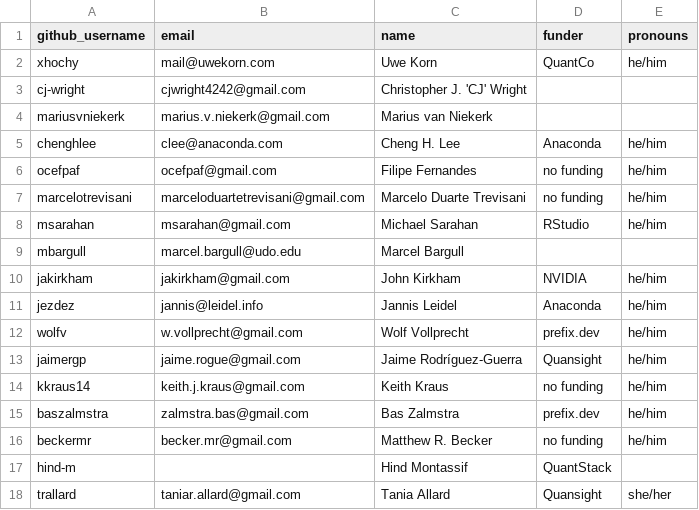
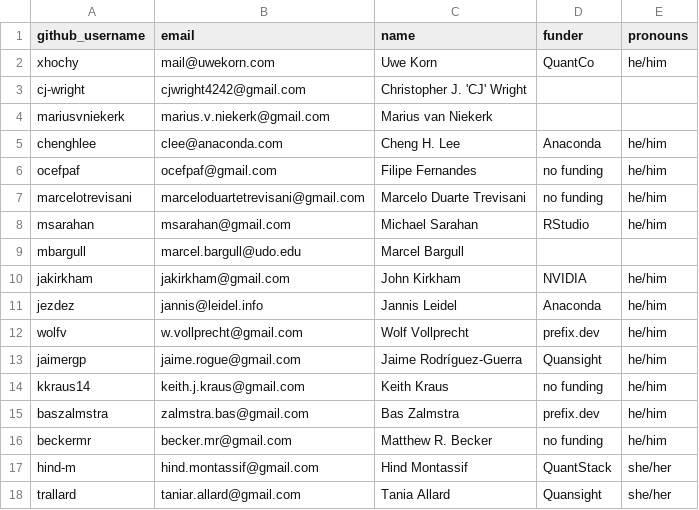
Before and after one commit to conda/governance, a CSV file: steering.csv, drawn as a sheet.

Commit message:
Add email and pronouns (#173)

```diff
--- a/steering.csv
+++ b/steering.csv
@@ -16,3 +16,3 @@ baszalmstra,zalmstra.bas@gmail.com,Bas Zalmstra,prefix.dev,he/him
 beckermr,becker.mr@gmail.com,Matthew R. Becker,no funding,he/him
-hind-m,,Hind Montassif,QuantStack,
+hind-m,hind.montassif@gmail.com,Hind Montassif,QuantStack,she/her
 trallard,taniar.allard@gmail.com,Tania Allard,Quansight,she/her
```
